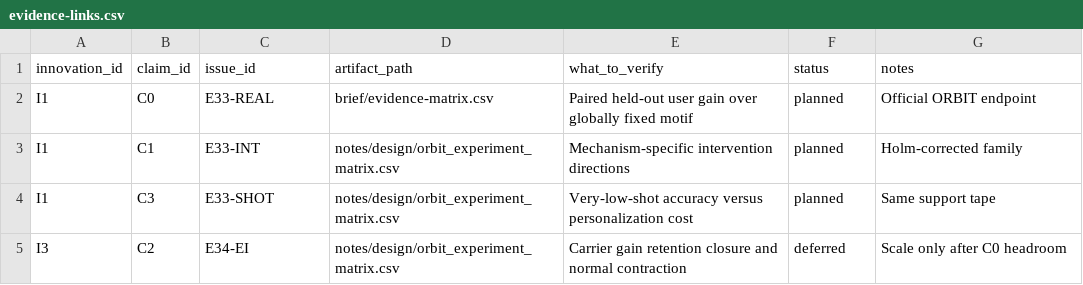
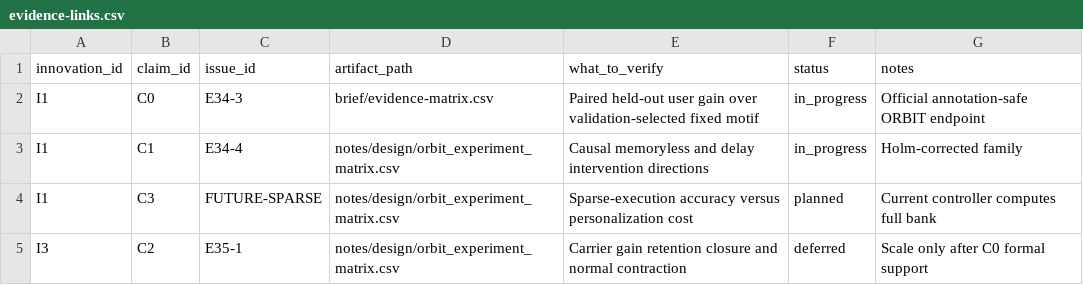
Before and after one commit to chaochao825/neuro_modeling, a CSV file: local_plasticity_gated_dynamics/notes/innovation/evidence-links.csv, drawn as a sheet.

```diff
--- a/local_plasticity_gated_dynamics/notes/innovation/evidence-links.csv
+++ b/local_plasticity_gated_dynamics/notes/innovation/evidence-links.csv
@@ -1,5 +1,5 @@
 innovation_id,claim_id,issue_id,artifact_path,what_to_verify,status,notes
-I1,C0,E33-REAL,brief/evidence-matrix.csv,Paired held-out user gain over globally fixed motif,planned,Official ORBIT endpoint
-I1,C1,E33-INT,notes/design/orbit_experiment_matrix.csv,Mechanism-specific intervention directions,planned,Holm-corrected family
-I1,C3,E33-SHOT,notes/design/orbit_experiment_matrix.csv,Very-low-shot accuracy versus personalization cost,planned,Same support tape
-I3,C2,E34-EI,notes/design/orbit_experiment_matrix.csv,Carrier gain retention closure and normal contraction,deferred,Scale only after C0 headroom
+I1,C0,E34-3,brief/evidence-matrix.csv,Paired held-out user gain over validation-selected fixed motif,in_progress,Official annotation-safe ORBIT endpoint
+I1,C1,E34-4,notes/design/orbit_experiment_matrix.csv,Causal memoryless and delay intervention directions,in_progress,Holm-corrected family
+I1,C3,FUTURE-SPARSE,notes/design/orbit_experiment_matrix.csv,Sparse-execution accuracy versus personalization cost,planned,Current controller computes full bank
+I3,C2,E35-1,notes/design/orbit_experiment_matrix.csv,Carrier gain retention closure and normal contraction,deferred,Scale only after C0 formal support
```
Also changed, not shown: local_plasticity_gated_dynamics/brief/evidence-matrix.csv, local_plasticity_gated_dynamics/issues/orbit_streaming_issues.csv, 6 other files.
